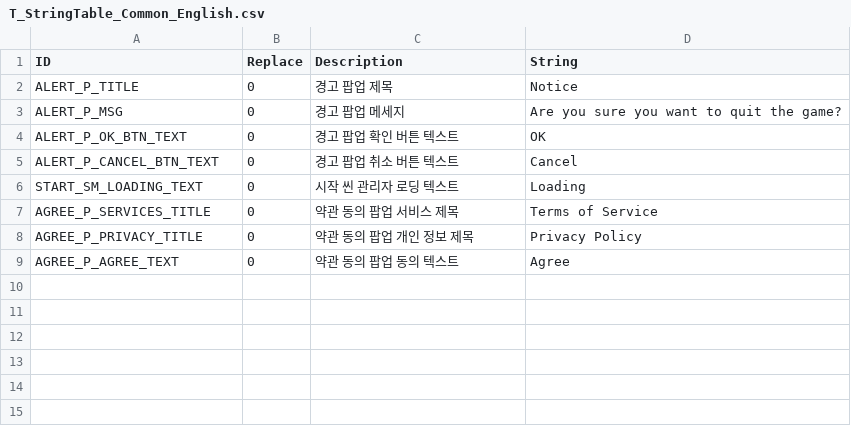
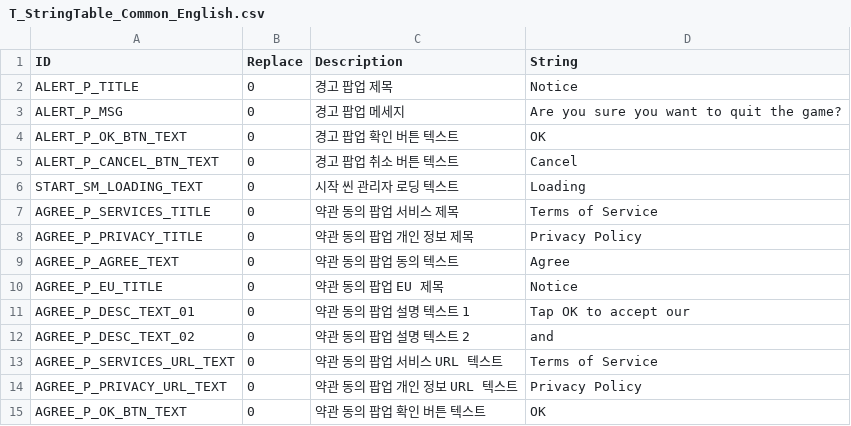
Before and after one commit to devmodle/0300000001.module_unitycommon, a CSV file: Templates/Tables/StringInfo/T_StringTable_Common_English.csv, drawn as a sheet; the diff names each change by its address in the sheet, - before the commit and + after, or states it on an @@ line.

```diff
--- a/Templates/Tables/StringInfo/T_StringTable_Common_English.csv
+++ b/Templates/Tables/StringInfo/T_StringTable_Common_English.csv
+row 10: AGREE_P_EU_TITLE | 0 | 약관 동의 팝업 EU 제목 | Notice
+row 11: AGREE_P_DESC_TEXT_01 | 0 | 약관 동의 팝업 설명 텍스트 1 | Tap OK to accept our
+row 12: AGREE_P_DESC_TEXT_02 | 0 | 약관 동의 팝업 설명 텍스트 2 | and
+row 13: AGREE_P_SERVICES_URL_TEXT | 0 | 약관 동의 팝업 서비스 URL 텍스트 | Terms of Service
+row 14: AGREE_P_PRIVACY_URL_TEXT | 0 | 약관 동의 팝업 개인 정보 URL 텍스트 | Privacy Policy
+row 15: AGREE_P_OK_BTN_TEXT | 0 | 약관 동의 팝업 확인 버튼 텍스트 | OK
```
Also changed, not shown: Templates/Tables/StringInfo/T_StringTable_Common_Korean.csv, 12 other files.
